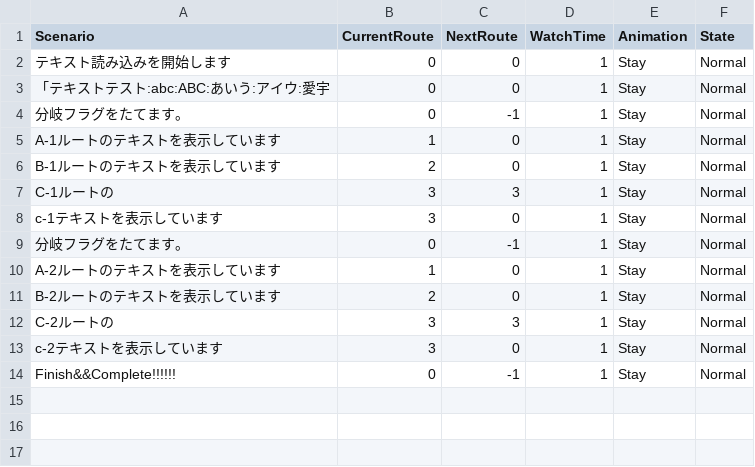
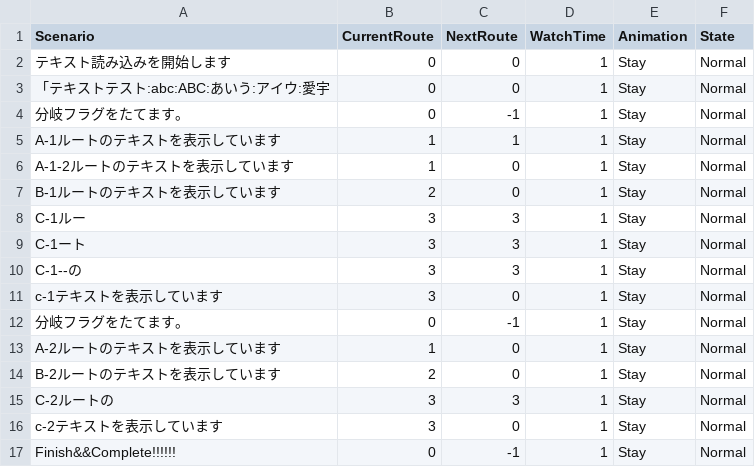
Before and after one commit to duckdog/CSVLoadSample-for-Unity, a CSV file: Assets/CSVRoad/Resources/sample.csv, drawn as a sheet.

```diff
--- a/Assets/CSVRoad/Resources/sample.csv
+++ b/Assets/CSVRoad/Resources/sample.csv
@@ -4,5 +4,8 @@ Scenario,CurrentRoute,NextRoute,WatchTime,Animation,State
 分岐フラグをたてます。,0,-1,1,Stay,Normal
-A-1ルートのテキストを表示しています,1,0,1,Stay,Normal
+A-1ルートのテキストを表示しています,1,1,1,Stay,Normal
+A-1-2ルートのテキストを表示しています,1,0,1,Stay,Normal
 B-1ルートのテキストを表示しています,2,0,1,Stay,Normal
-C-1ルートの,3,3,1,Stay,Normal
+C-1ルー,3,3,1,Stay,Normal
+C-1ート,3,3,1,Stay,Normal
+C-1--の,3,3,1,Stay,Normal
 c-1テキストを表示しています,3,0,1,Stay,Normal
```
Also changed, not shown: 40 other files.
